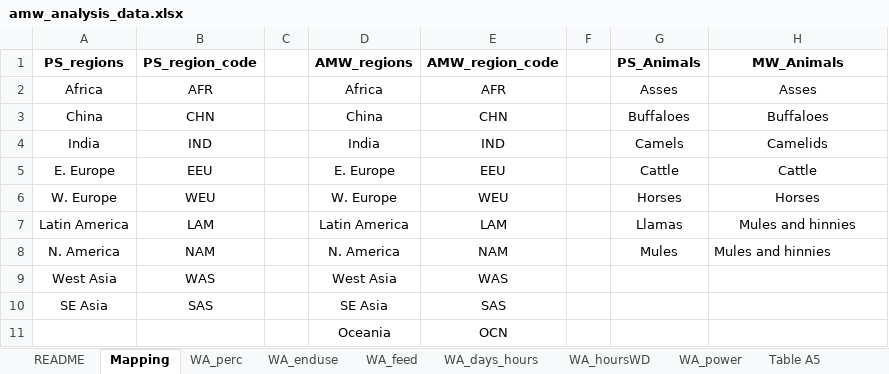
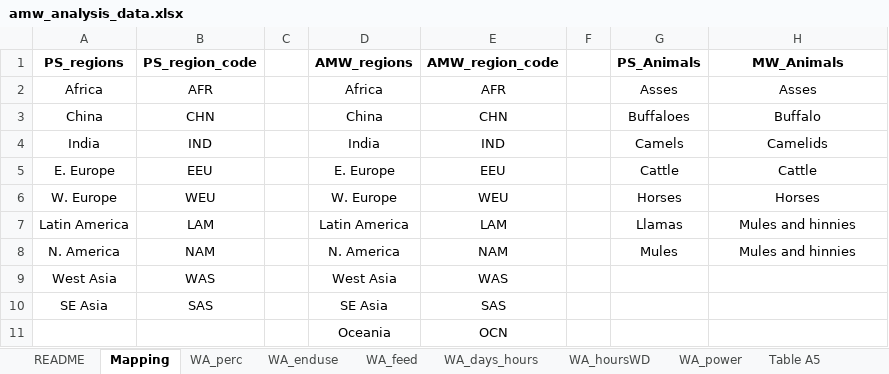
Before and after one commit to EnergyEconomyDecoupling/MWTools, an Excel workbook: inst/extdata/test_data/amw_analysis_data.xlsx, sheet Mapping, drawn as a sheet; values as stored, in another font and other column widths than the file's, no borders; the diff names each change by its address in the sheet, - before the commit and + after, or states it on an @@ line.

```diff
--- a/inst/extdata/test_data/amw_analysis_data.xlsx (sheet Mapping)
+++ b/inst/extdata/test_data/amw_analysis_data.xlsx (sheet Mapping)
-H3 (MW_Animals): Buffaloes
+H3 (MW_Animals): Buffalo
-H8 alignment: left
+H8 alignment: center
```
Also changed, not shown: sheet WA_power, sheet WA_feed, sheet WA_days_hours, sheet WA_enduse, sheet WA_perc, sheet WA_hoursWD, 14 other files.
